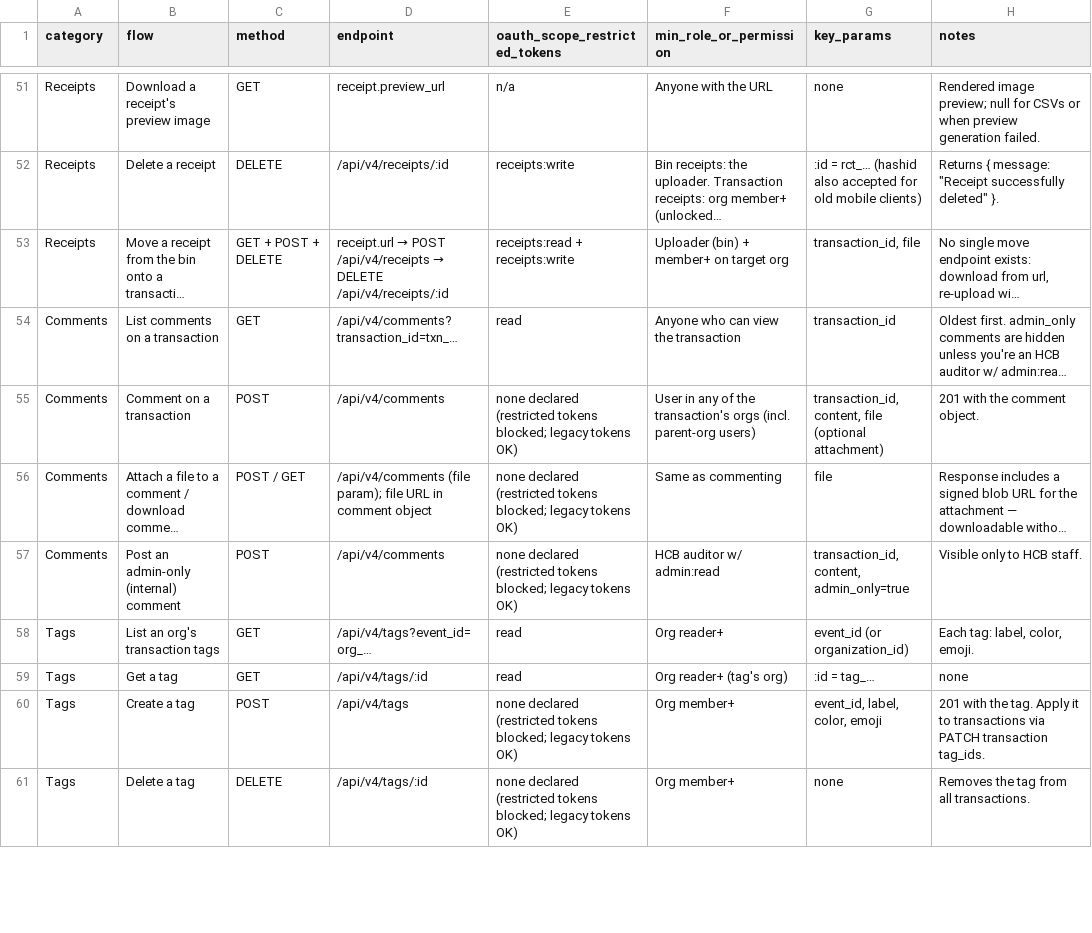
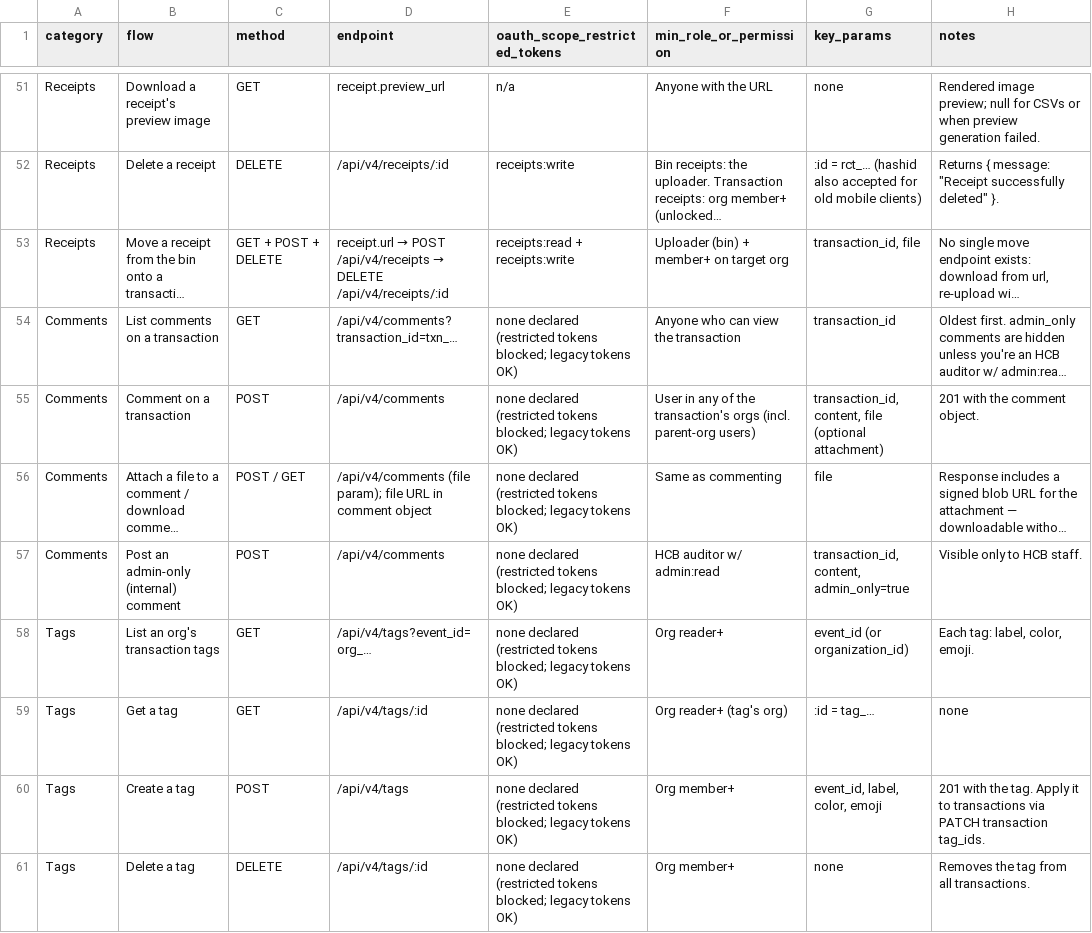
Before and after one commit to hackclub/hcb-cli-and-mcp, a CSV file: hcb-v4-api-flows.csv, drawn as a sheet; only a part is shown, gaps mark what is left out; long unchanged cells end in …; the diff covers the shown part only; the diff names each change by its address in the sheet, - before the commit and + after, or states it on an @@ line.

Commit message:
Revert "Add read-only admin login"
This reverts commit 78cd06c7a633b56f38ba79efcde1f67ac69f0836.

```diff
--- a/hcb-v4-api-flows.csv
+++ b/hcb-v4-api-flows.csv
-E54 (oauth_scope_restricted_tokens): read
+E54 (oauth_scope_restricted_tokens): none declared (restricted tokens blocked; legacy tokens OK)
-E58:E59 (oauth_scope_restricted_tokens): read
+E58:E59 (oauth_scope_restricted_tokens): none declared (restricted tokens blocked; legacy tokens OK)
```
Also changed, not shown: 30 edited cells elsewhere in this file, 7 other files.
